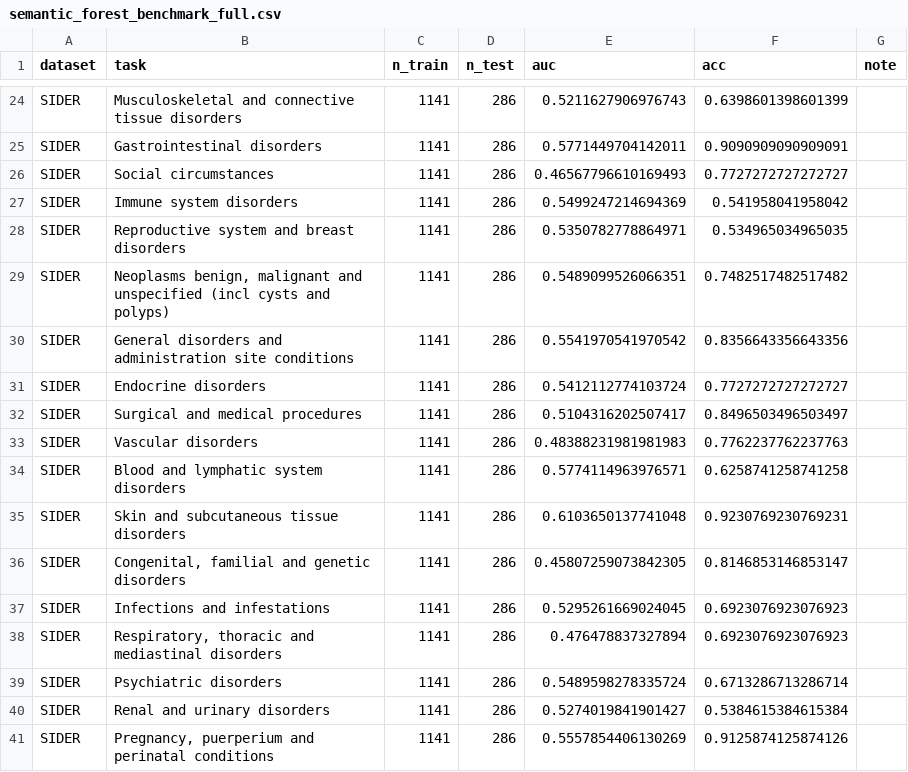
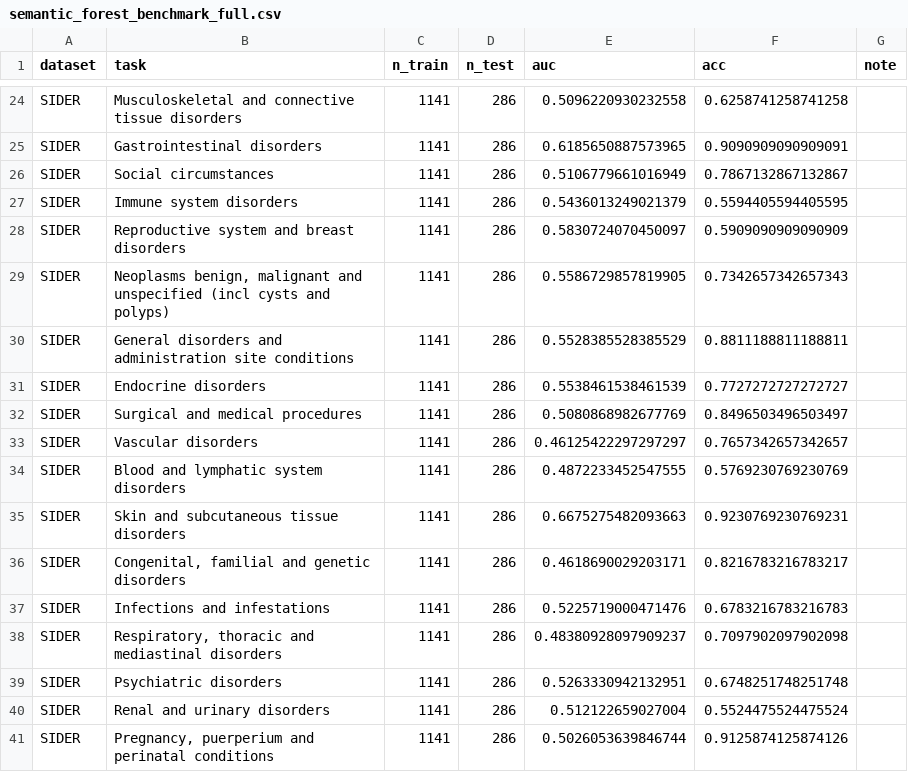
Before and after one commit to thkim-01/Semantic-Bagging-Forest, a CSV file: output/semantic_forest_benchmark_full.csv, drawn as a sheet; only a part is shown, gaps mark what is left out; the diff covers the shown part only; the diff names each change by its address in the sheet, - before the commit and + after, or states it on an @@ line.

```diff
--- a/output/semantic_forest_benchmark_full.csv
+++ b/output/semantic_forest_benchmark_full.csv
-E24 (auc): 0.5211627906976743
+E24 (auc): 0.5096220930232558
-F24 (acc): 0.6398601398601399
+F24 (acc): 0.6258741258741258
-E25 (auc): 0.5771449704142011
+E25 (auc): 0.6185650887573965
-E26 (auc): 0.46567796610169493
+E26 (auc): 0.5106779661016949
-F26 (acc): 0.7727272727272727
+F26 (acc): 0.7867132867132867
-E27 (auc): 0.5499247214694369
+E27 (auc): 0.5436013249021379
-F27 (acc): 0.541958041958042
+F27 (acc): 0.5594405594405595
-E28 (auc): 0.5350782778864971
+E28 (auc): 0.5830724070450097
-F28 (acc): 0.534965034965035
+F28 (acc): 0.5909090909090909
-E29 (auc): 0.5489099526066351
+E29 (auc): 0.5586729857819905
-F29 (acc): 0.7482517482517482
+F29 (acc): 0.7342657342657343
-E30 (auc): 0.5541970541970542
+E30 (auc): 0.5528385528385529
-F30 (acc): 0.8356643356643356
+F30 (acc): 0.8811188811188811
-E31 (auc): 0.5412112774103724
+E31 (auc): 0.5538461538461539
-E32 (auc): 0.5104316202507417
+E32 (auc): 0.5080868982677769
-E33 (auc): 0.48388231981981983
+E33 (auc): 0.46125422297297297
-F33 (acc): 0.7762237762237763
+F33 (acc): 0.7657342657342657
-E34 (auc): 0.5774114963976571
+E34 (auc): 0.4872233452547555
-F34 (acc): 0.6258741258741258
+F34 (acc): 0.5769230769230769
-E35 (auc): 0.6103650137741048
+E35 (auc): 0.6675275482093663
-E36 (auc): 0.45807259073842305
+E36 (auc): 0.4618690029203171
-F36 (acc): 0.8146853146853147
+F36 (acc): 0.8216783216783217
-E37 (auc): 0.5295261669024045
+E37 (auc): 0.5225719000471476
-F37 (acc): 0.6923076923076923
+F37 (acc): 0.6783216783216783
-E38 (auc): 0.476478837327894
+E38 (auc): 0.48380928097909237
-F38 (acc): 0.6923076923076923
+F38 (acc): 0.7097902097902098
-E39 (auc): 0.5489598278335724
+E39 (auc): 0.5263330942132951
-F39 (acc): 0.6713286713286714
+F39 (acc): 0.6748251748251748
-E40 (auc): 0.5274019841901427
+E40 (auc): 0.512122659027004
-F40 (acc): 0.5384615384615384
+F40 (acc): 0.5524475524475524
-E41 (auc): 0.5557854406130269
+E41 (auc): 0.5026053639846744
```
Also changed, not shown: 40 edited cells elsewhere in this file, output/semantic_forest_benchmark_full_avg.csv.
